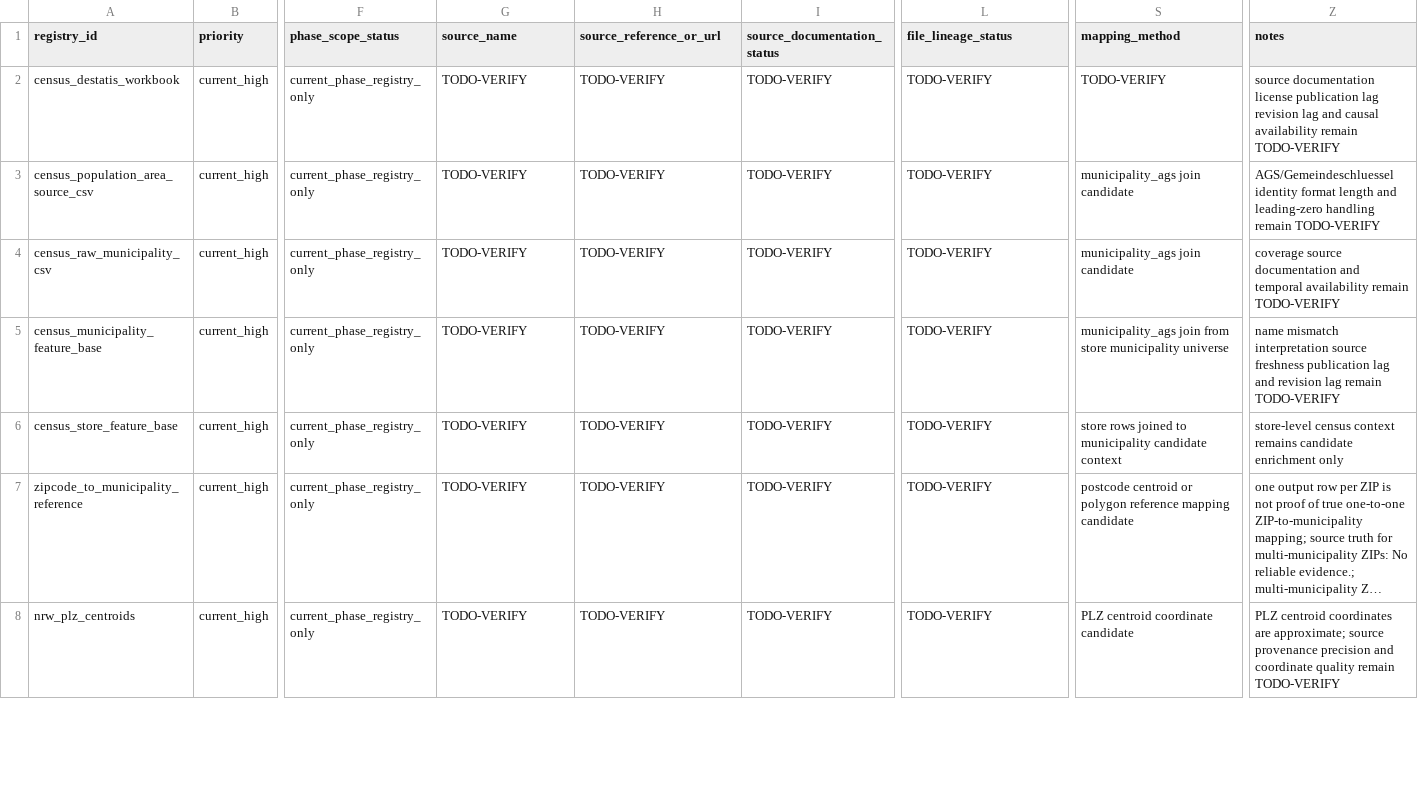
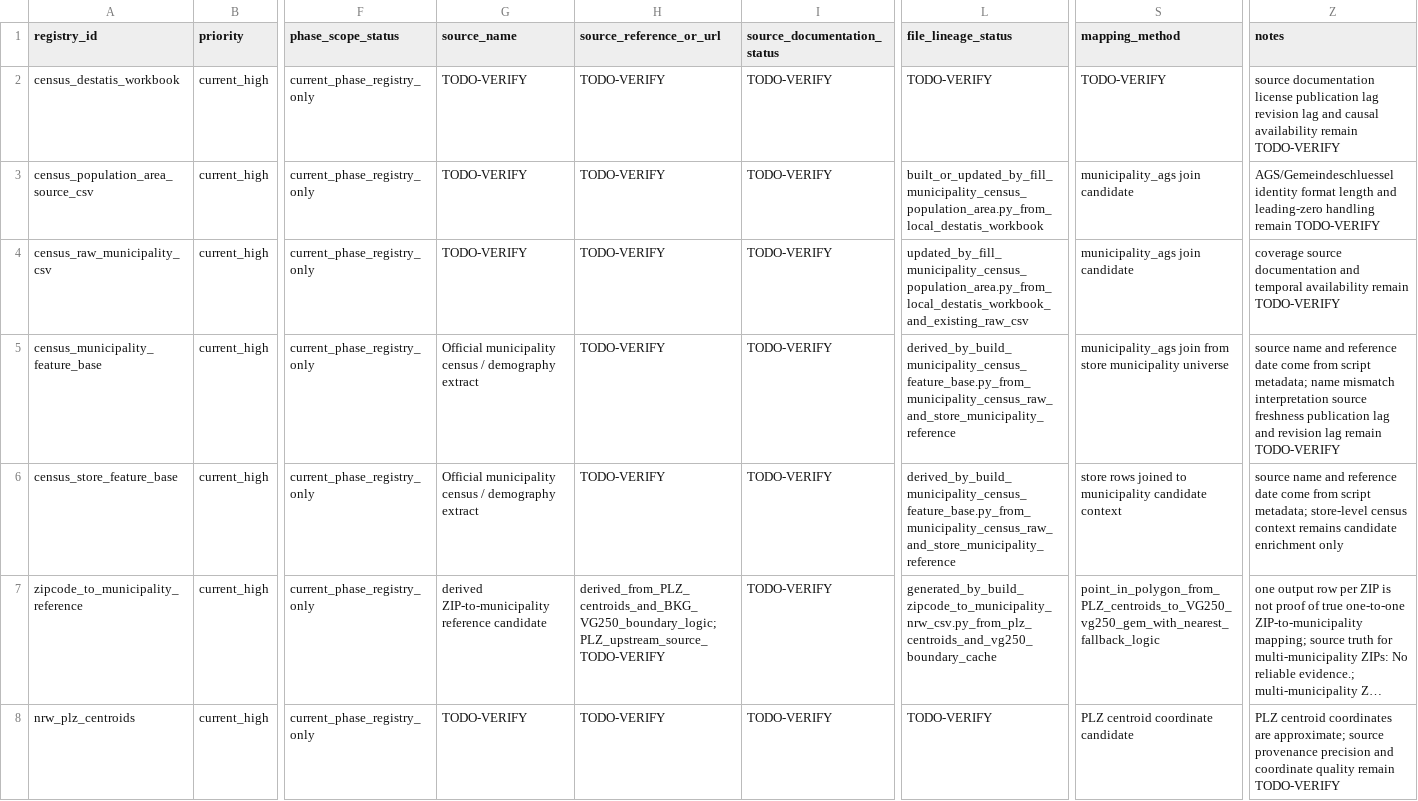
Before and after one commit to shuting-fish/food_prediction, a CSV file: raw_data/code_external_data/external_source_qa_registry.csv, drawn as a sheet; only a part is shown, gaps mark what is left out; long unchanged cells end in …; the diff covers the shown part only; the diff names each change by its address in the sheet, - before the commit and + after, or states it on an @@ line.

Commit message:
Harden external source QA registry documentation

```diff
--- a/raw_data/code_external_data/external_source_qa_registry.csv
+++ b/raw_data/code_external_data/external_source_qa_registry.csv
-L3 (file_lineage_status): TODO-VERIFY
+L3 (file_lineage_status): built_or_updated_by_fill_municipality_census_population_area.py_from_local_destatis_workbook
-L4 (file_lineage_status): TODO-VERIFY
+L4 (file_lineage_status): updated_by_fill_municipality_census_population_area.py_from_local_destatis_workbook_and_existing_raw_csv
-G5:G6 (source_name): TODO-VERIFY
+G5:G6 (source_name): Official municipality census / demography extract
-L5:L6 (file_lineage_status): TODO-VERIFY
+L5:L6 (file_lineage_status): derived_by_build_municipality_census_feature_base.py_from_municipality_census_raw_and_store_municipality_reference
-Z5 (notes): name mismatch…
+Z5 (notes): source name and reference date come from script metadata; name mismatch…
-Z6 (notes): store-level census…
+Z6 (notes): source name and reference date come from script metadata; store-level census…
-G7 (source_name): TODO-VERIFY
+G7 (source_name): derived ZIP-to-municipality reference candidate
-H7 (source_reference_or_url): TODO-VERIFY
+H7 (source_reference_or_url): derived_from_PLZ_centroids_and_BKG_VG250_boundary_logic;PLZ_upstream_source_TODO-VERIFY
-L7 (file_lineage_status): TODO-VERIFY
+L7 (file_lineage_status): generated_by_build_zipcode_to_municipality_nrw_csv.py_from_plz_centroids_and_vg250_boundary_cache
-S7 (mapping_method): postcode centroid or polygon reference mapping candidate
+S7 (mapping_method): point_in_polygon_from_PLZ_centroids_to_VG250_vg250_gem_with_nearest_fallback_logic
```
Also changed, not shown: 14 edited cells elsewhere in this file, 2 other files.
